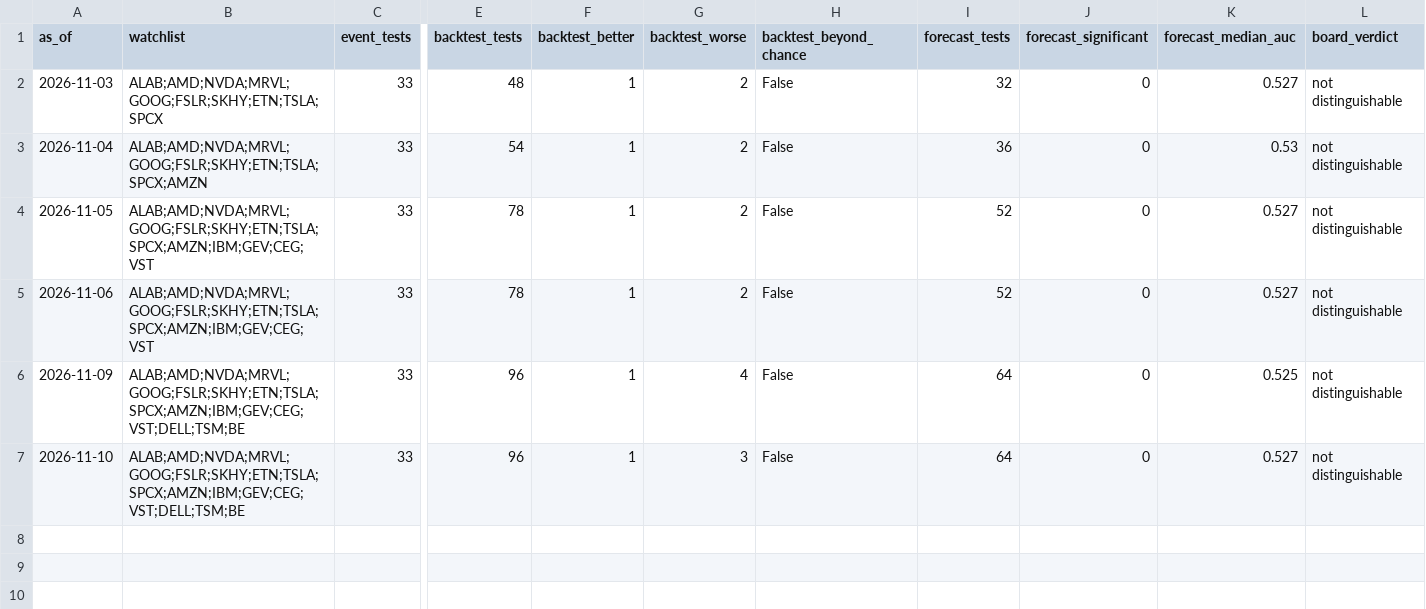
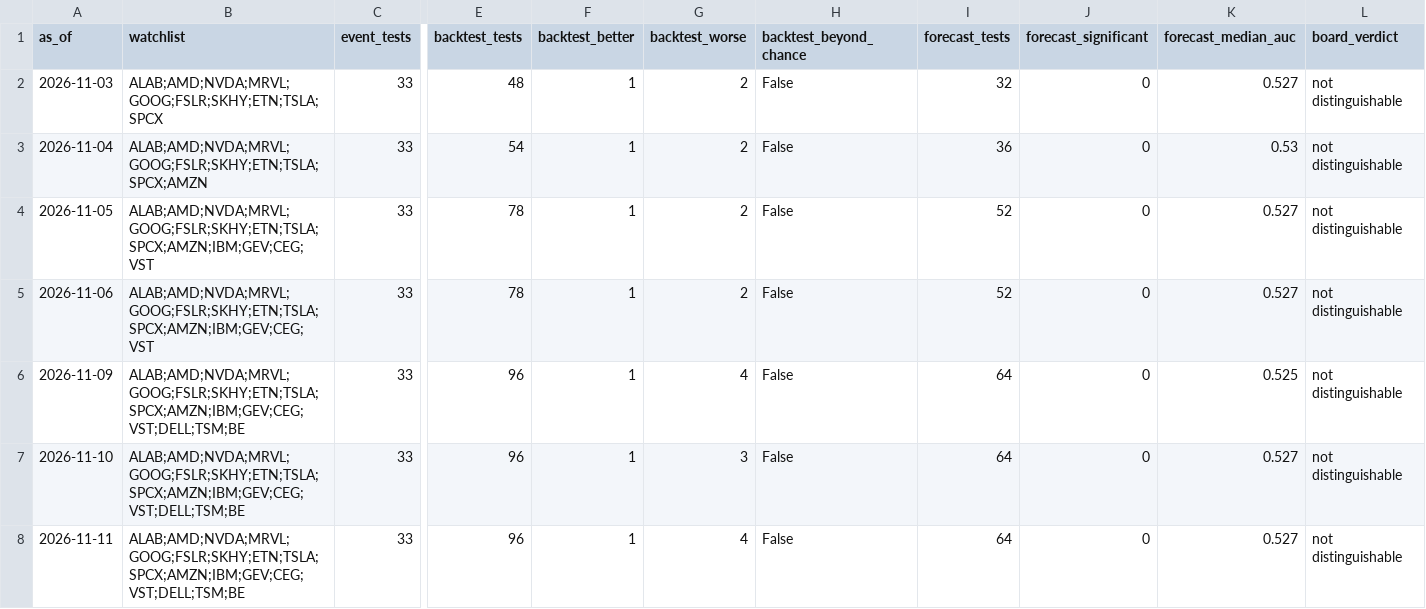
Before and after one commit to Clairechen163/stock-signal-lab, a CSV file: reports/findings_log.csv, drawn as a sheet; only a part is shown, gaps mark what is left out; rows hold the shown columns only; the diff names each change by its address in the sheet, - before the commit and + after, or states it on an @@ line.

```diff
--- a/reports/findings_log.csv
+++ b/reports/findings_log.csv
+row 8: 2026-11-11 | ALAB;AMD;NVDA;MRVL;GOOG;FSLR;SKHY;ETN;TSLA;SPCX;AMZN;IBM;GEV;CEG;VST;DELL;TSM;BE | 33 | 96 | 1 | 4 | False | 64 | 0 | 0.527 | not distinguishable
```
Also changed, not shown: reports/board.csv, reports/board_log.csv, 27 other files.
